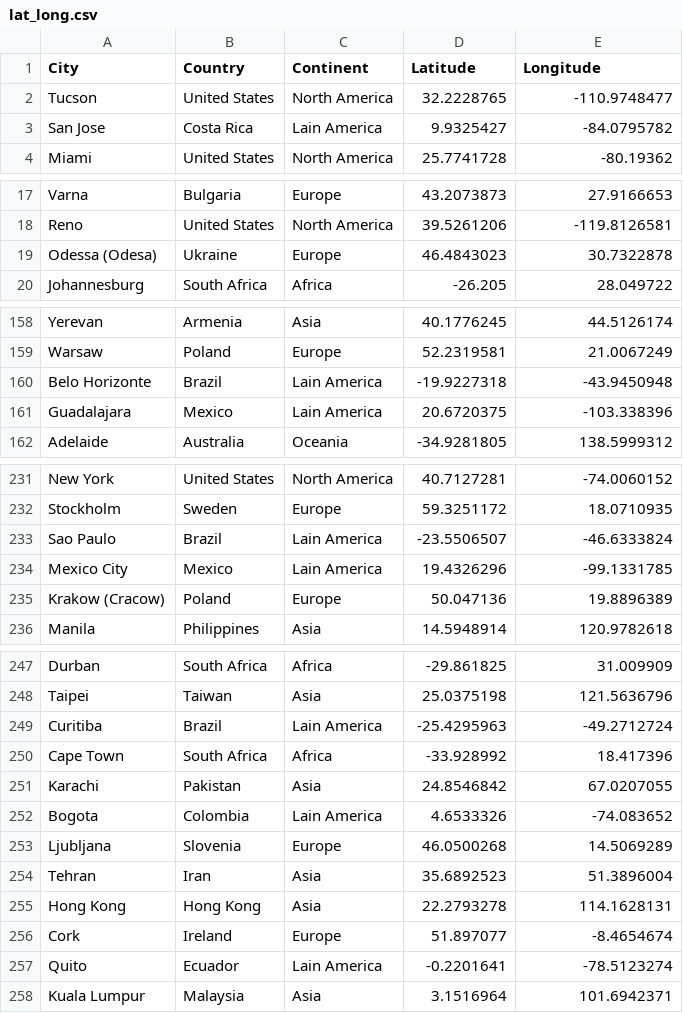
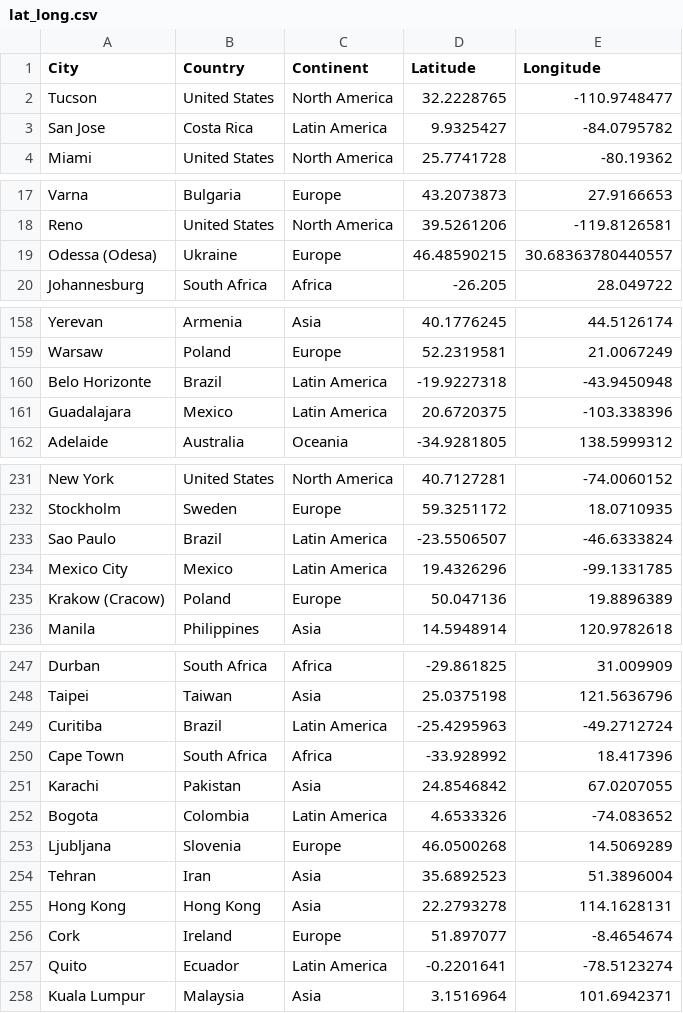
Before and after one commit to adamysyim/quality-of-life-eco395m-final, a CSV file: 02_data-wrangling/04_data/lat_long.csv, drawn as a sheet; only a part is shown, gaps mark what is left out; the diff covers the shown part only.

```diff
--- a/02_data-wrangling/04_data/lat_long.csv
+++ b/02_data-wrangling/04_data/lat_long.csv
@@ -2,3 +2,3 @@ City,Country,Continent,Latitude,Longitude
 Tucson,United States,North America,32.2228765,-110.9748477
-San Jose,Costa Rica,Lain America,9.9325427,-84.0795782
+San Jose,Costa Rica,Latin America,9.9325427,-84.0795782
 Miami,United States,North America,25.7741728,-80.19362
@@ -18,3 +18,3 @@ Varna,Bulgaria,Europe,43.2073873,27.9166653
 Reno,United States,North America,39.5261206,-119.8126581
-Odessa (Odesa),Ukraine,Europe,46.4843023,30.7322878
+Odessa (Odesa),Ukraine,Europe,46.48590215,30.68363780440557
 Johannesburg,South Africa,Africa,-26.205,28.049722
@@ -159,4 +159,4 @@ Yerevan,Armenia,Asia,40.1776245,44.5126174
 Warsaw,Poland,Europe,52.2319581,21.0067249
-Belo Horizonte,Brazil,Lain America,-19.9227318,-43.9450948
-Guadalajara,Mexico,Lain America,20.6720375,-103.338396
+Belo Horizonte,Brazil,Latin America,-19.9227318,-43.9450948
+Guadalajara,Mexico,Latin America,20.6720375,-103.338396
 Adelaide,Australia,Oceania,-34.9281805,138.5999312
@@ -232,4 +232,4 @@ New York,United States,North America,40.7127281,-74.0060152
 Stockholm,Sweden,Europe,59.3251172,18.0710935
-Sao Paulo,Brazil,Lain America,-23.5506507,-46.6333824
-Mexico City,Mexico,Lain America,19.4326296,-99.1331785
+Sao Paulo,Brazil,Latin America,-23.5506507,-46.6333824
+Mexico City,Mexico,Latin America,19.4326296,-99.1331785
 Krakow (Cracow),Poland,Europe,50.047136,19.8896389
@@ -248,6 +248,6 @@ Durban,South Africa,Africa,-29.861825,31.009909
 Taipei,Taiwan,Asia,25.0375198,121.5636796
-Curitiba,Brazil,Lain America,-25.4295963,-49.2712724
+Curitiba,Brazil,Latin America,-25.4295963,-49.2712724
 Cape Town,South Africa,Africa,-33.928992,18.417396
 Karachi,Pakistan,Asia,24.8546842,67.0207055
-Bogota,Colombia,Lain America,4.6533326,-74.083652
+Bogota,Colombia,Latin America,4.6533326,-74.083652
 Ljubljana,Slovenia,Europe,46.0500268,14.5069289
@@ -256,3 +256,3 @@ Hong Kong,Hong Kong,Asia,22.2793278,114.1628131
 Cork,Ireland,Europe,51.897077,-8.4654674
-Quito,Ecuador,Lain America,-0.2201641,-78.5123274
+Quito,Ecuador,Latin America,-0.2201641,-78.5123274
 Kuala Lumpur,Malaysia,Asia,3.1516964,101.6942371
```
Also changed, not shown: 19 edited cells elsewhere in this file, 02_data-wrangling/04_data/quality_of_life_index_5yrs_original_geo.csv, 02_data-wrangling/04_data/quality_of_life_index_5yrs_ranking_world.csv, 6 other files.
